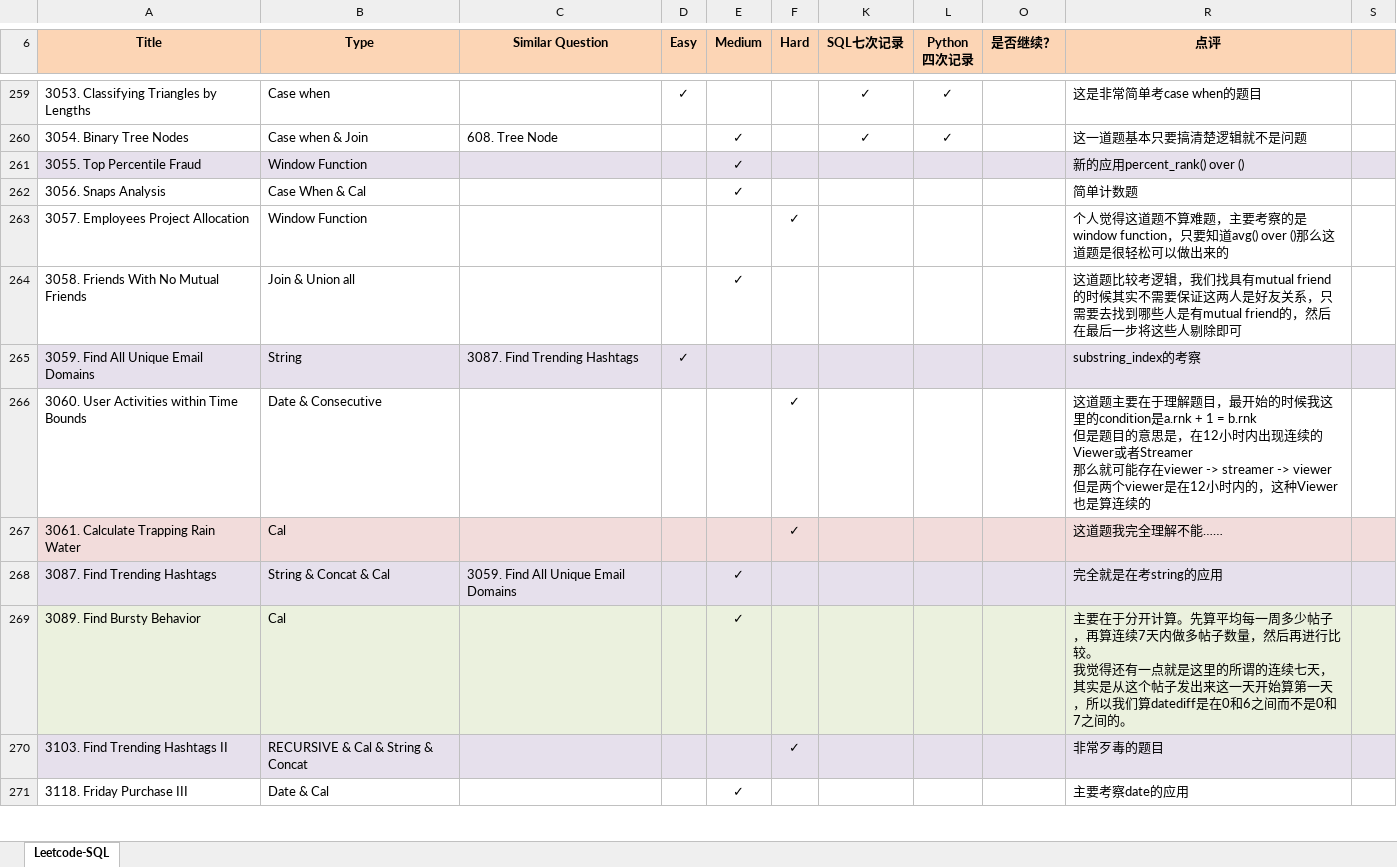
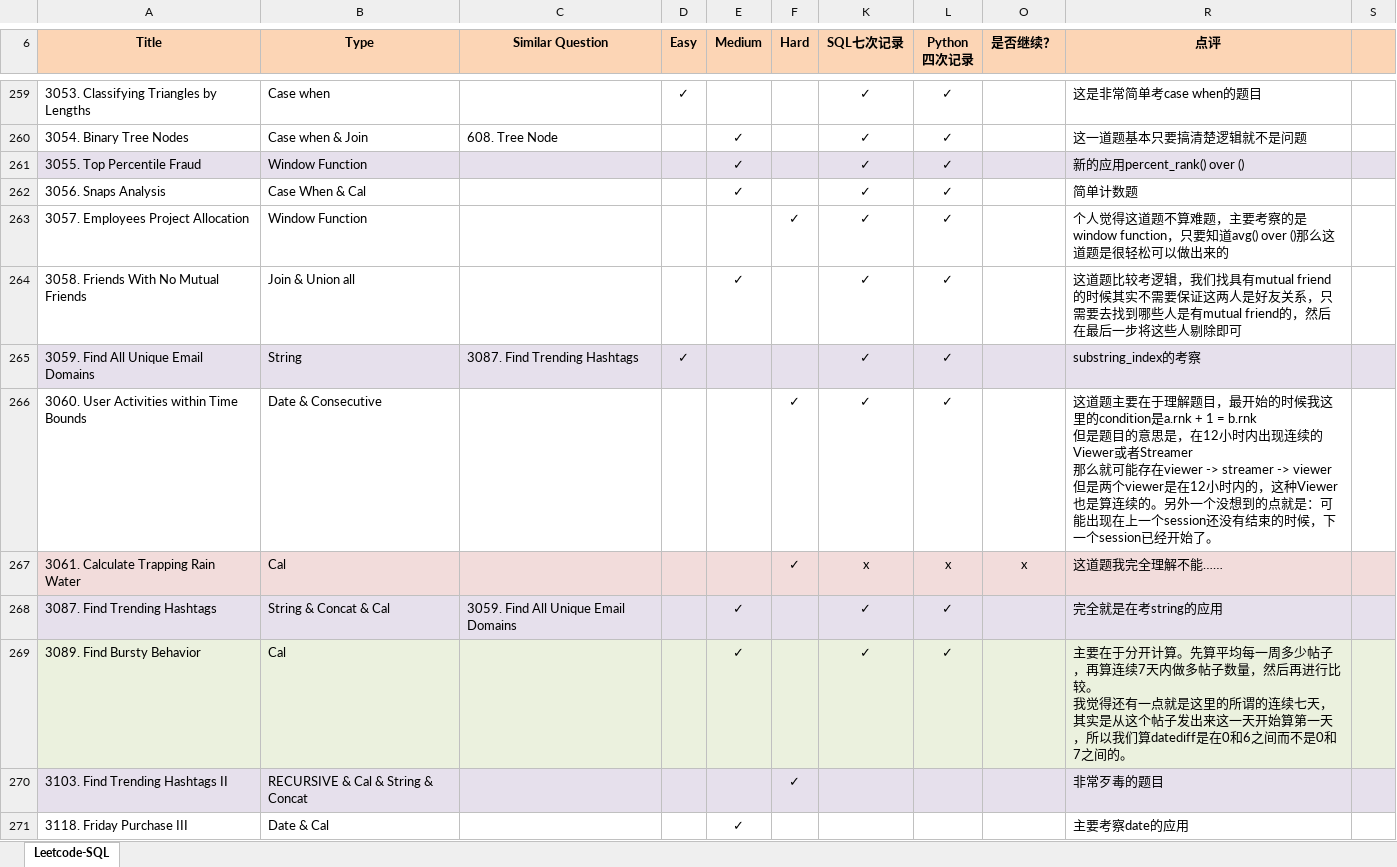
Before and after one commit to Jeanzw/LeetCode_Practice, an Excel workbook: SQL/leetcode - sql.xlsx, sheet Leetcode-SQL, drawn as a sheet; only a part is shown, gaps mark what is left out; values as stored, in another font and other column widths than the file's, no borders; the diff names each change by its address in the sheet, - before the commit and + after, or states it on an @@ line.

```diff
--- a/SQL/leetcode - sql.xlsx (sheet Leetcode-SQL)
+++ b/SQL/leetcode - sql.xlsx (sheet Leetcode-SQL)
-K261:K266 (SQL七次记录): (empty)
+K261:K266 (SQL七次记录): ✓
-L261:L266 (Python 四次记录): (empty)
+L261:L266 (Python 四次记录): ✓
-R266 (点评): …算连续的
+R266 (点评): …算连续的。另外一个没想到的点就是：可能出现在上一个session还没有结束的时候，下一个session已经开始了。
-K267 (SQL七次记录): (empty)
+K267 (SQL七次记录): x
-L267 (Python 四次记录): (empty)
+L267 (Python 四次记录): x
-O267 (是否继续？): (empty)
+O267 (是否继续？): x
-K268:K269 (SQL七次记录): (empty)
+K268:K269 (SQL七次记录): ✓
-L268:L269 (Python 四次记录): (empty)
+L268:L269 (Python 四次记录): ✓
```
Also changed, not shown: 4 other files.
